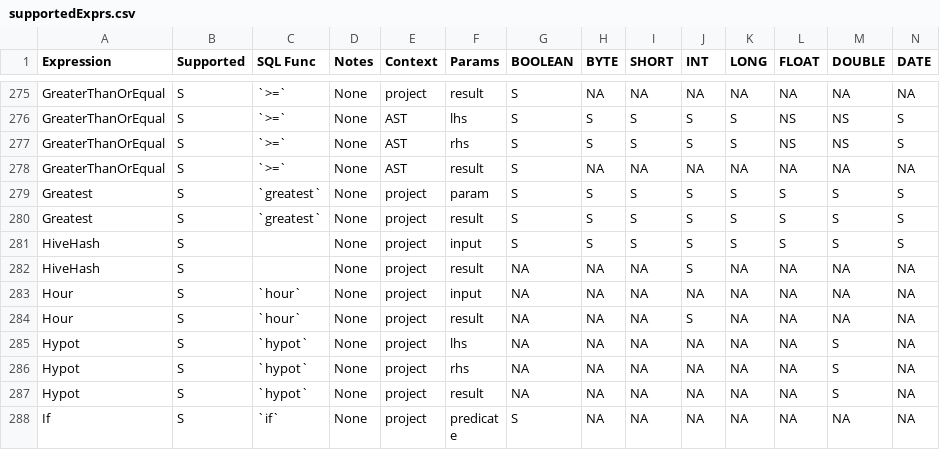
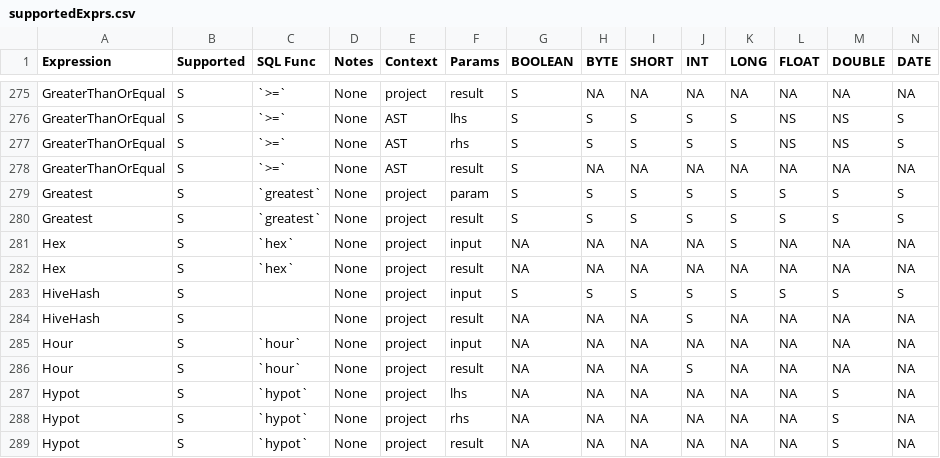
Before and after one commit to NVIDIA/spark-rapids, a CSV file: tools/generated_files/358/supportedExprs.csv, drawn as a sheet; only a part is shown, gaps mark what is left out; the shorter side is filled out with more unchanged rows; rows hold the shown columns only; the diff names each change by its address in the sheet, - before the commit and + after, or states it on an @@ line.

```diff
--- a/tools/generated_files/358/supportedExprs.csv
+++ b/tools/generated_files/358/supportedExprs.csv
+row 281: Hex | S | `hex` | None | project | input | NA | NA | NA | NA | S | NA | NA | NA
+row 282: Hex | S | `hex` | None | project | result | NA | NA | NA | NA | NA | NA | NA | NA
```
Also changed, not shown: tools/generated_files/358/operatorsScore.csv, 51 other files.
